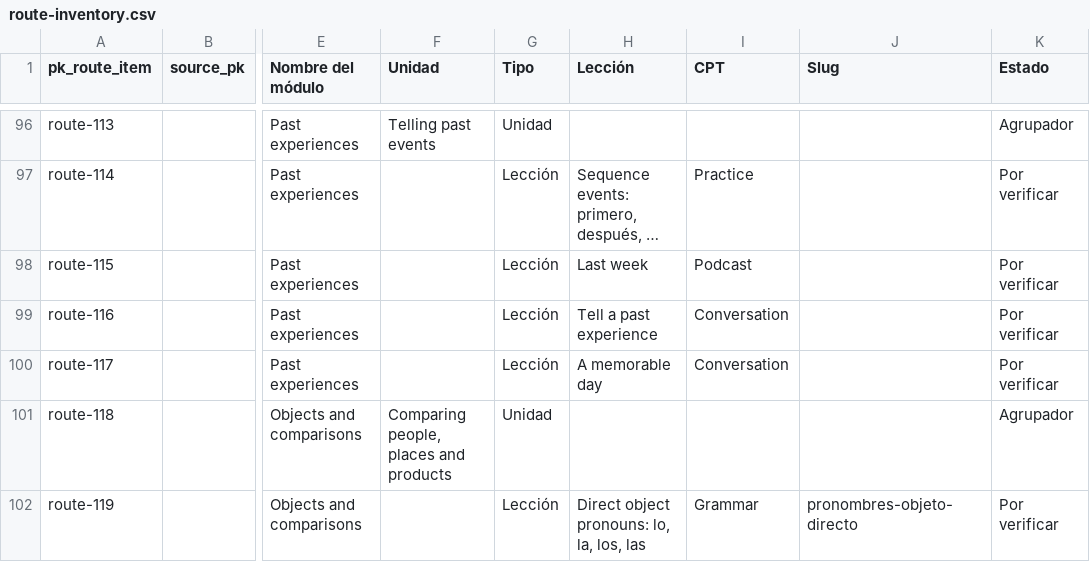
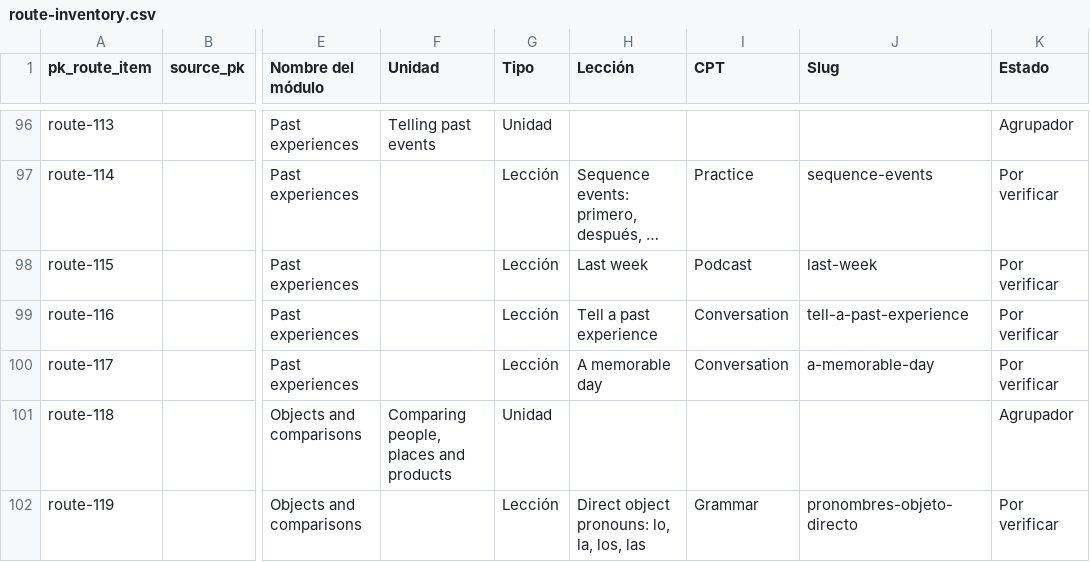
Before and after one commit to JotaNota/Spanishnova_web, a CSV file: docs/content-system/route-plan/route-inventory.csv, drawn as a sheet; only a part is shown, gaps mark what is left out; long unchanged cells end in …; the diff covers the shown part only; the diff names each change by its address in the sheet, - before the commit and + after, or states it on an @@ line.

Commit message:
Complete missing lesson slugs in Starter and Beginner route inventory

```diff
--- a/docs/content-system/route-plan/route-inventory.csv
+++ b/docs/content-system/route-plan/route-inventory.csv
-J97 (Slug): (empty)
+J97 (Slug): sequence-events
-J98 (Slug): (empty)
+J98 (Slug): last-week
-J99 (Slug): (empty)
+J99 (Slug): tell-a-past-experience
-J100 (Slug): (empty)
+J100 (Slug): a-memorable-day
```
Also changed, not shown: 24 edited cells elsewhere in this file.
